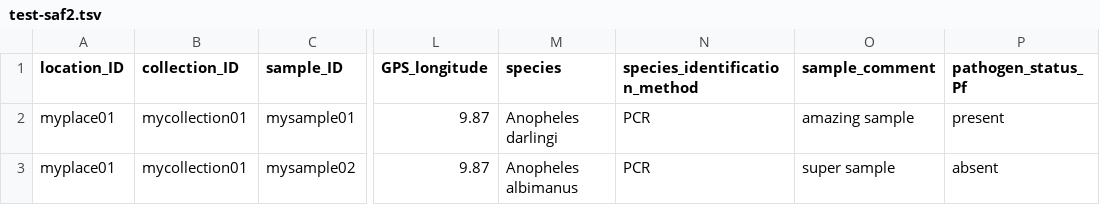
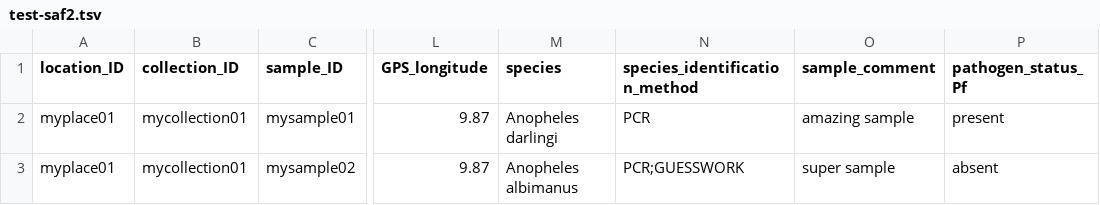
Before and after one commit to VEuPathDB/SimpleAbundanceFormat, a TSV file: test-saf2.tsv, drawn as a sheet; only a part is shown, gaps mark what is left out; the diff names each change by its address in the sheet, - before the commit and + after, or states it on an @@ line.

```diff
--- a/test-saf2.tsv
+++ b/test-saf2.tsv
-N3 (species_identification_method): PCR
+N3 (species_identification_method): PCR;GUESSWORK
```
Also changed, not shown: 3 other files.
